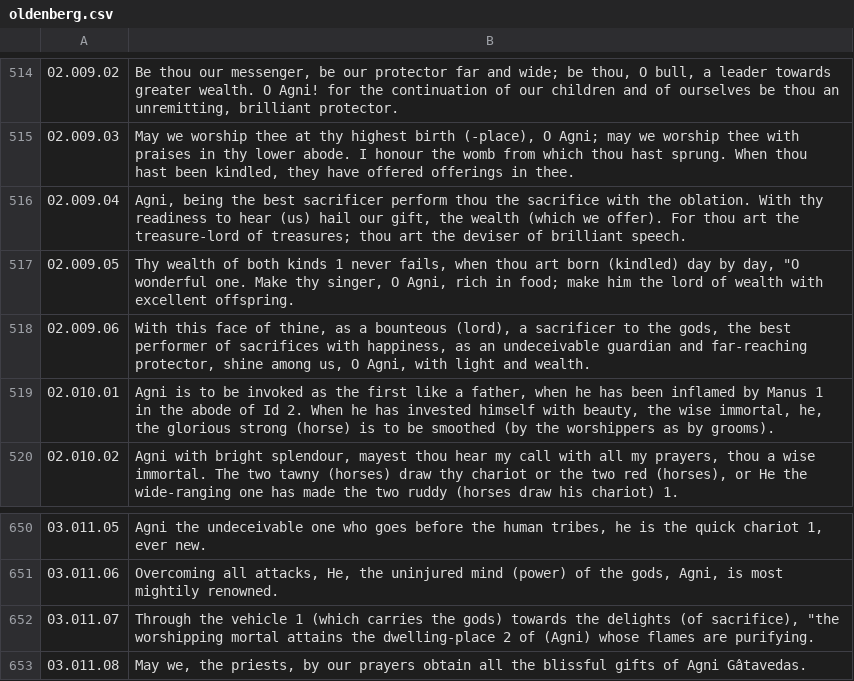
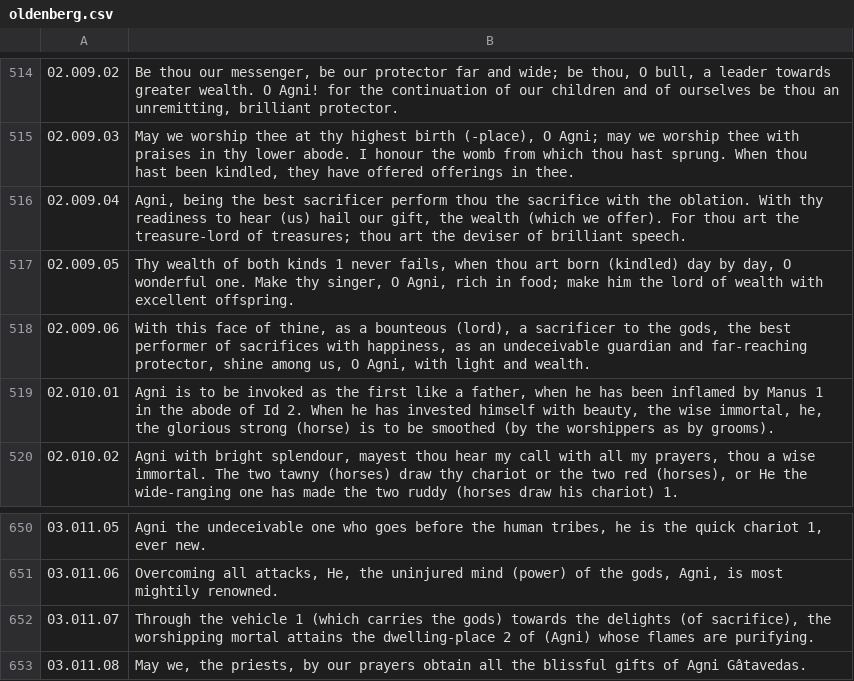
Before and after one commit to VedaWebProject/vedaweb-data, a CSV file: rv-versions-translations/translations/eng/oldenberg.csv, drawn as a sheet; only a part is shown, gaps mark what is left out.

Commit message:
Update oldenberg.csv

```diff
--- a/rv-versions-translations/translations/eng/oldenberg.csv
+++ b/rv-versions-translations/translations/eng/oldenberg.csv
@@ -516,3 +516,3 @@
 02.009.04	Agni, being the best sacrificer perform thou the sacrifice with the oblation. With thy readiness to hear (us) hail our gift, the wealth (which we offer). For thou art the treasure-lord of treasures; thou art the deviser of brilliant speech.
-02.009.05	"Thy wealth of both kinds 1 never fails, when thou art born (kindled) day by day, ""O wonderful one. Make thy singer, O Agni, rich in food; make him the lord of wealth with excellent offspring."
+02.009.05	Thy wealth of both kinds 1 never fails, when thou art born (kindled) day by day, O wonderful one. Make thy singer, O Agni, rich in food; make him the lord of wealth with excellent offspring.
 02.009.06	With this face of thine, as a bounteous (lord), a sacrificer to the gods, the best performer of sacrifices with happiness, as an undeceivable guardian and far-reaching protector, shine among us, O Agni, with light and wealth.
@@ -651,3 +651,3 @@
 03.011.06	Overcoming all attacks, He, the uninjured mind (power) of the gods, Agni, is most mightily renowned.
-03.011.07	"Through the vehicle 1 (which carries the gods) towards the delights (of sacrifice), ""the worshipping mortal attains the dwelling-place 2 of (Agni) whose flames are purifying."
+03.011.07	Through the vehicle 1 (which carries the gods) towards the delights (of sacrifice), the worshipping mortal attains the dwelling-place 2 of (Agni) whose flames are purifying.
 03.011.08	May we, the priests, by our prayers obtain all the blissful gifts of Agni Gâtavedas.
```
